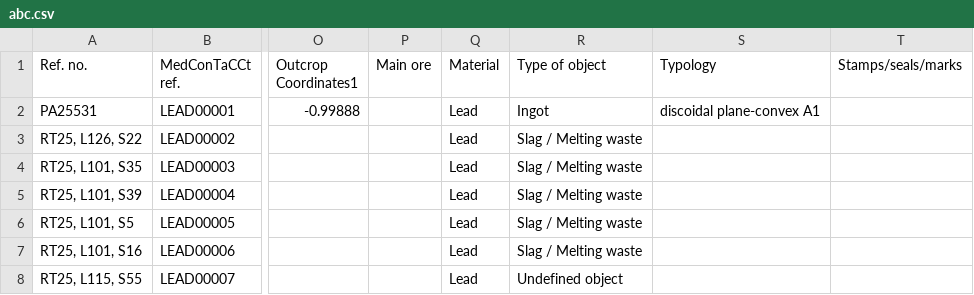
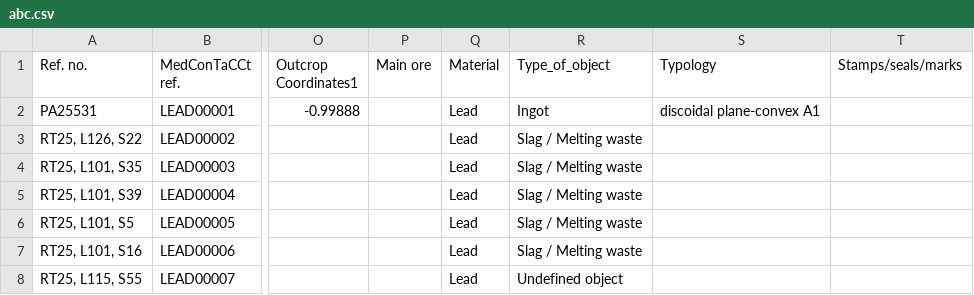
Before and after one commit to mona2711/Data, a CSV file: abc.csv, drawn as a sheet; only a part is shown, gaps mark what is left out; the diff names each change by its address in the sheet, - before the commit and + after, or states it on an @@ line.

Commit message:
Update abc.csv

```diff
--- a/abc.csv
+++ b/abc.csv
-R1: Type of object
+R1: Type_of_object
```
